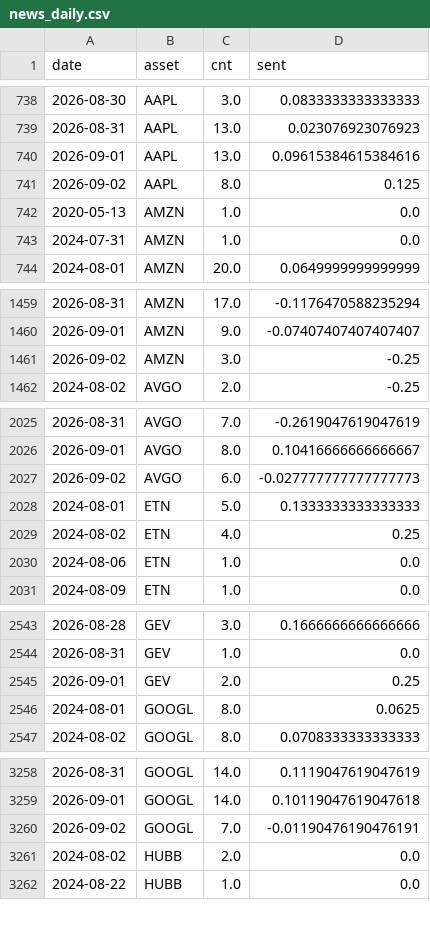
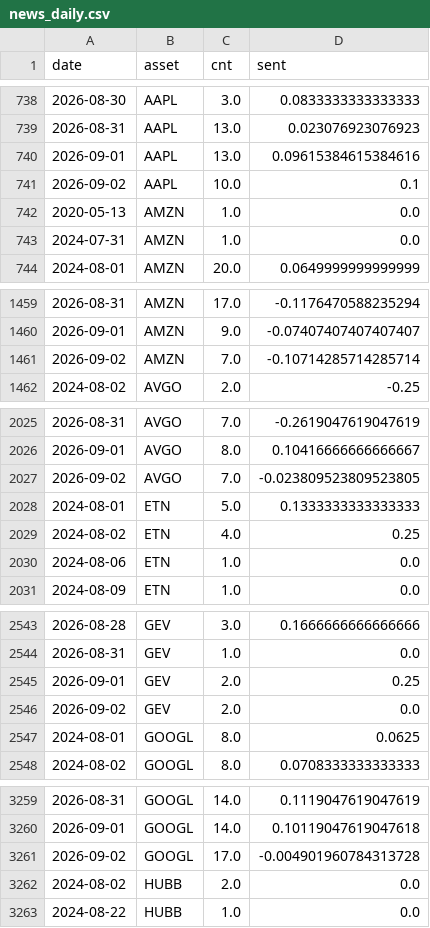
Before and after one commit to Frankestain12/graphfinance, a CSV file: data_store/news_daily.csv, drawn as a sheet; only a part is shown, gaps mark what is left out; the diff covers the shown part only.

```diff
--- a/data_store/news_daily.csv
+++ b/data_store/news_daily.csv
@@ -740,3 +740,3 @@ date,asset,cnt,sent
 2026-09-01,AAPL,13.0,0.09615384615384616
-2026-09-02,AAPL,8.0,0.125
+2026-09-02,AAPL,10.0,0.1
 2020-05-13,AMZN,1.0,0.0
@@ -1460,3 +1460,3 @@ date,asset,cnt,sent
 2026-09-01,AMZN,9.0,-0.07407407407407407
-2026-09-02,AMZN,3.0,-0.25
+2026-09-02,AMZN,7.0,-0.10714285714285714
 2024-08-02,AVGO,2.0,-0.25
@@ -2026,3 +2026,3 @@ date,asset,cnt,sent
 2026-09-01,AVGO,8.0,0.10416666666666667
-2026-09-02,AVGO,6.0,-0.027777777777777773
+2026-09-02,AVGO,7.0,-0.023809523809523805
 2024-08-01,ETN,5.0,0.1333333333333333
@@ -2545,2 +2545,3 @@ date,asset,cnt,sent
 2026-09-01,GEV,2.0,0.25
+2026-09-02,GEV,2.0,0.0
 2024-08-01,GOOGL,8.0,0.0625
@@ -3259,3 +3260,3 @@ date,asset,cnt,sent
 2026-09-01,GOOGL,14.0,0.10119047619047618
-2026-09-02,GOOGL,7.0,-0.01190476190476191
+2026-09-02,GOOGL,17.0,-0.004901960784313728
 2024-08-02,HUBB,2.0,0.0
```
Also changed, not shown: 10 edited cells elsewhere in this file, 5 other files.
